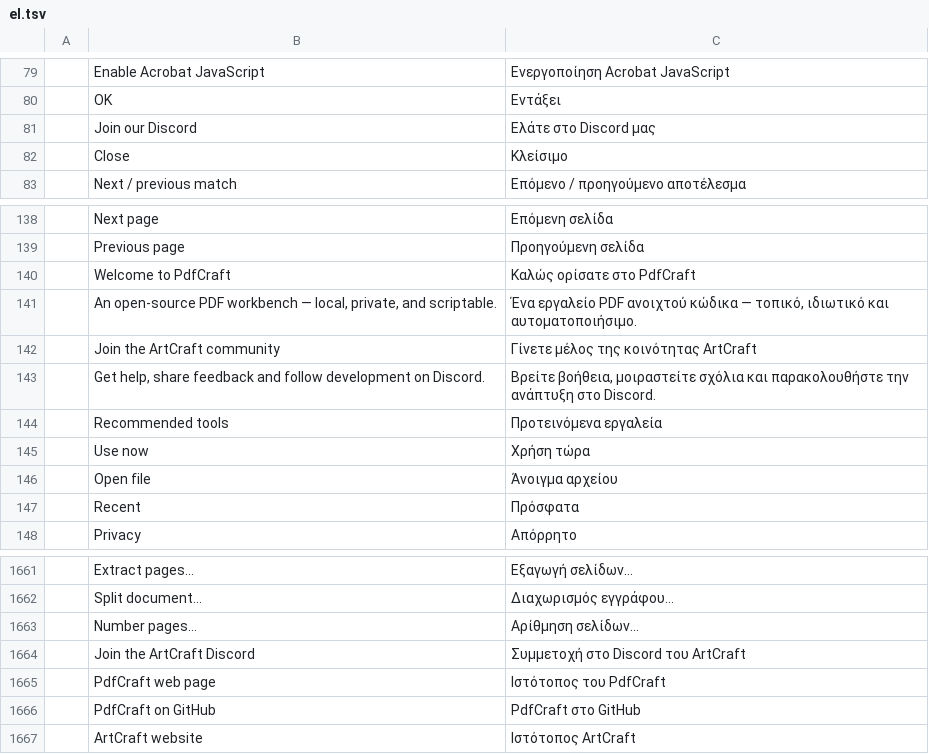
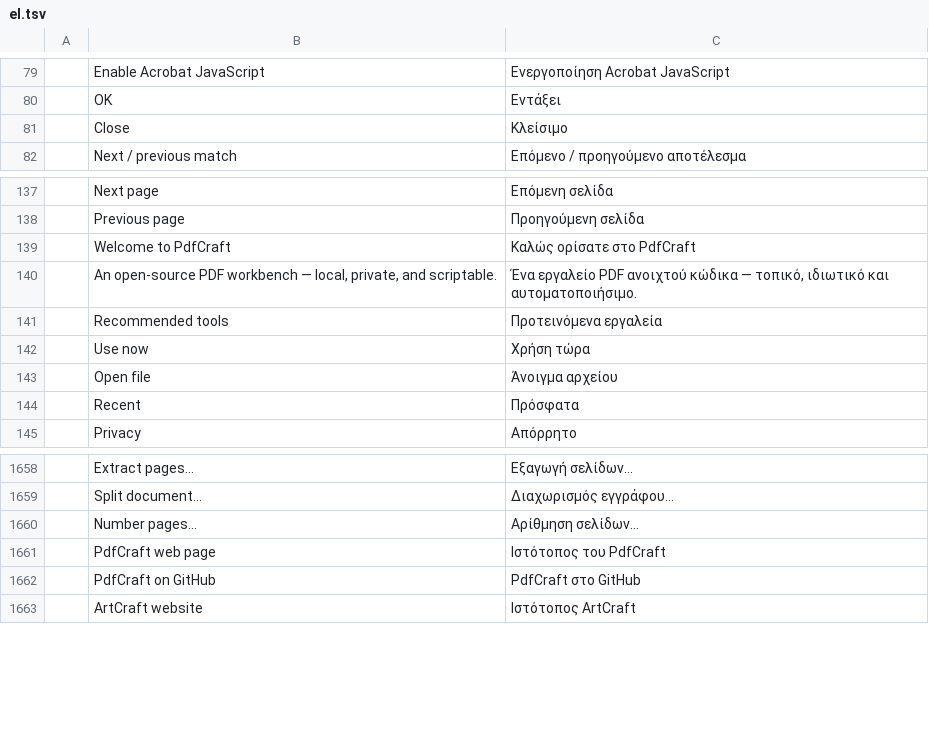
Before and after one commit to Arijac007/prckopis, a TSV file: crates/ui-egui/src/i18n/el.tsv, drawn as a sheet; only a part is shown, gaps mark what is left out.

```diff
--- a/crates/ui-egui/src/i18n/el.tsv
+++ b/crates/ui-egui/src/i18n/el.tsv
@@ -80,3 +80,2 @@
 	OK	Εντάξει
-	Join our Discord	Ελάτε στο Discord μας
 	Close	Κλείσιμο
@@ -141,4 +140,2 @@
 	An open-source PDF workbench — local, private, and scriptable.	Ένα εργαλείο PDF ανοιχτού κώδικα — τοπικό, ιδιωτικό και αυτοματοποιήσιμο.
-	Join the ArtCraft community	Γίνετε μέλος της κοινότητας ArtCraft
-	Get help, share feedback and follow development on Discord.	Βρείτε βοήθεια, μοιραστείτε σχόλια και παρακολουθήστε την ανάπτυξη στο Discord.
 	Recommended tools	Προτεινόμενα εργαλεία
@@ -1663,3 +1660,2 @@
 	Number pages…	Αρίθμηση σελίδων…
-	Join the ArtCraft Discord	Συμμετοχή στο Discord του ArtCraft
 	PdfCraft web page	Ιστότοπος του PdfCraft
```
Also changed, not shown: crates/ui-egui/src/i18n/bg.tsv, crates/ui-egui/src/i18n/kk.tsv, 29 other files.
